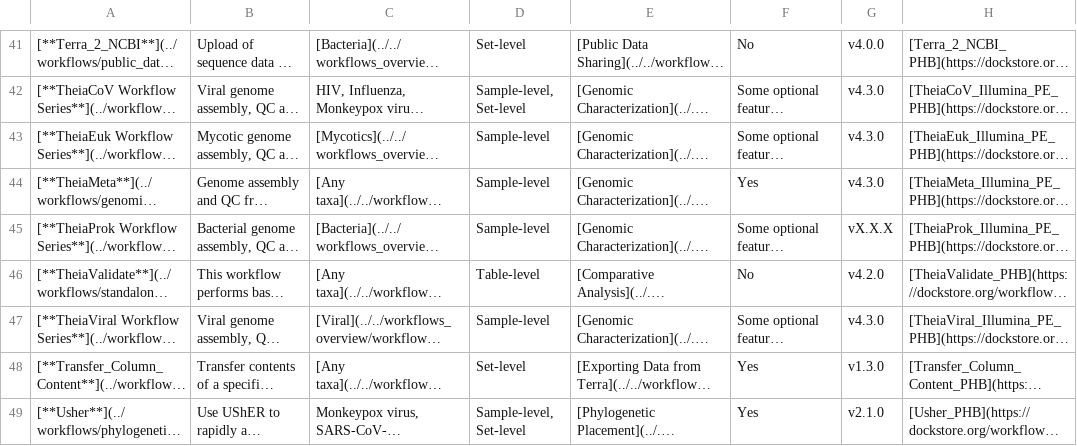
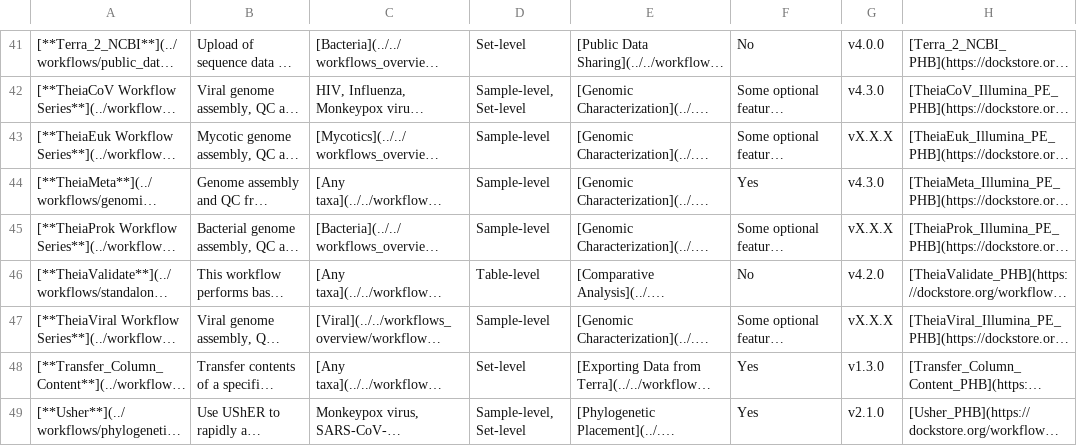
Before and after one commit to theiagen/public_health_bioinformatics, a TSV file: main/assets/tables/all_workflows.tsv, drawn as a sheet; only a part is shown, gaps mark what is left out; long unchanged cells end in …; the diff names each change by its address in the sheet, - before the commit and + after, or states it on an @@ line.

Commit message:
Deployed 6aaef7f0 to main with Zensical 0.0.42 and mike 2.2.0+zensical-0.1.0

```diff
--- a/main/assets/tables/all_workflows.tsv
+++ b/main/assets/tables/all_workflows.tsv
-G43: v4.3.0
+G43: vX.X.X
-G47: v4.3.0
+G47: vX.X.X
```
Also changed, not shown: 10 other files.
